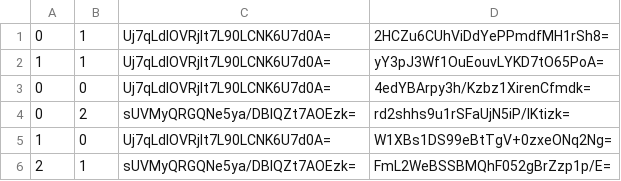
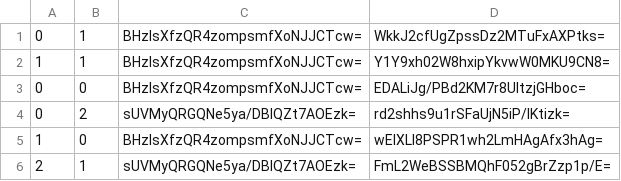
Before and after one commit to Kuma3mccm/Kuma3mccm.github.io, a CSV file: docs/tiles/zoom.-2/metadata/k.0.0.csv, drawn as a sheet.

```diff
--- a/docs/tiles/zoom.-2/metadata/k.0.0.csv
+++ b/docs/tiles/zoom.-2/metadata/k.0.0.csv
@@ -1,6 +1,6 @@
-0,1,Uj7qLdlOVRjIt7L90LCNK6U7d0A=,2HCZu6CUhViDdYePPmdfMH1rSh8=
-1,1,Uj7qLdlOVRjIt7L90LCNK6U7d0A=,yY3pJ3Wf1OuEouvLYKD7tO65PoA=
-0,0,Uj7qLdlOVRjIt7L90LCNK6U7d0A=,4edYBArpy3h/Kzbz1XirenCfmdk=
+0,1,BHzlsXfzQR4zompsmfXoNJJCTcw=,WkkJ2cfUgZpssDz2MTuFxAXPtks=
+1,1,BHzlsXfzQR4zompsmfXoNJJCTcw=,Y1Y9xh02W8hxipYkvwW0MKU9CN8=
+0,0,BHzlsXfzQR4zompsmfXoNJJCTcw=,EDALiJg/PBd2KM7r8UltzjGHboc=
 0,2,sUVMyQRGQNe5ya/DBIQZt7AOEzk=,rd2shhs9u1rSFaUjN5iP/IKtizk=
-1,0,Uj7qLdlOVRjIt7L90LCNK6U7d0A=,W1XBs1DS99eBtTgV+0zxeONq2Ng=
+1,0,BHzlsXfzQR4zompsmfXoNJJCTcw=,wElXLI8PSPR1wh2LmHAgAfx3hAg=
 2,1,sUVMyQRGQNe5ya/DBIQZt7AOEzk=,FmL2WeBSSBMQhF052gBrZzp1p/E=
```
Also changed, not shown: docs/tiles/zoom.-1/metadata/k.0.0.csv, docs/tiles/zoom.0/metadata/k.0.0.csv, 51 other files.
